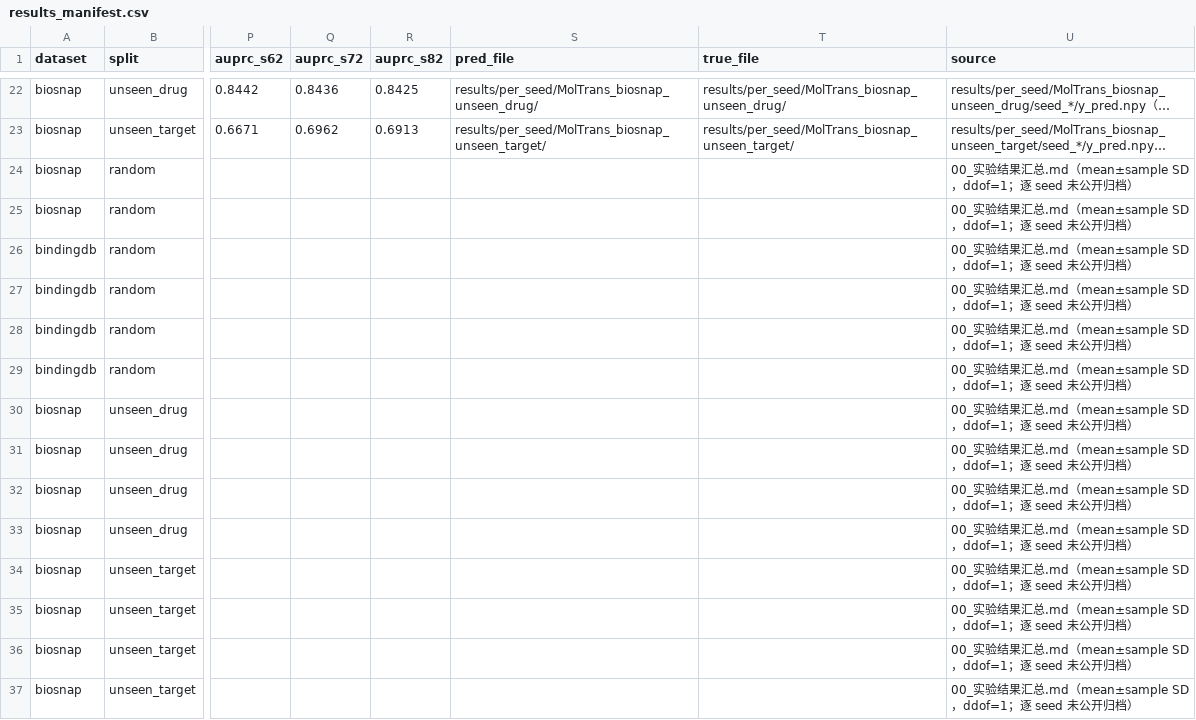
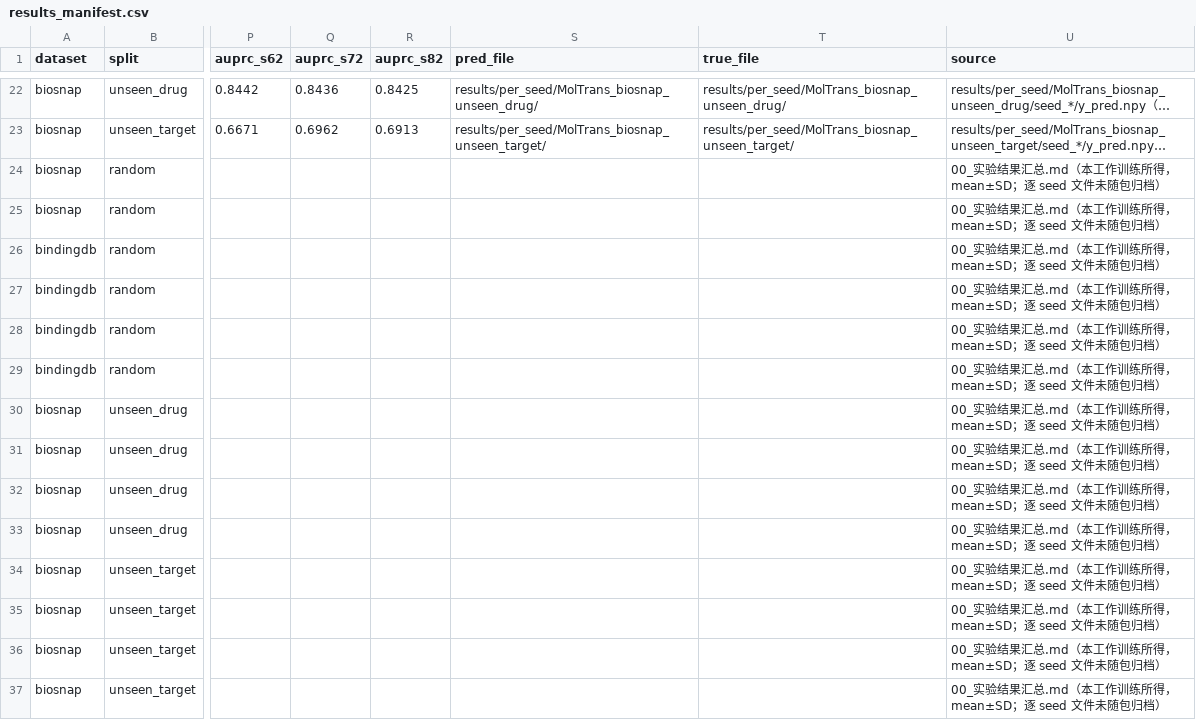
Before and after one commit to BMJ520tc/-SGBANDTI-paper, a CSV file: results/results_manifest.csv, drawn as a sheet; only a part is shown, gaps mark what is left out; long unchanged cells end in …; the diff names each change by its address in the sheet, - before the commit and + after, or states it on an @@ line.

Commit message:
第一阶段: 无逐seed行source改为"本工作训练所得"表述
- manifest无逐seed(14行)source: "00_汇总.md(mean±SD)" →
  "00_实验结果汇总.md(本工作训练所得, mean±SD; 逐 seed 文件未随包归档)"
- 基线协议表L23逐样本可得性: 更新为最新覆盖(22项)并用一致措辞

```diff
--- a/results/results_manifest.csv
+++ b/results/results_manifest.csv
-U24:U37 (source): …汇总.md（mean±sample SD，ddof=1；逐 seed 未公开归档）
+U24:U37 (source): …汇总.md（本工作训练所得，mean±SD；逐 seed 文件未随包归档）
```
Also changed, not shown: 3 other files.
